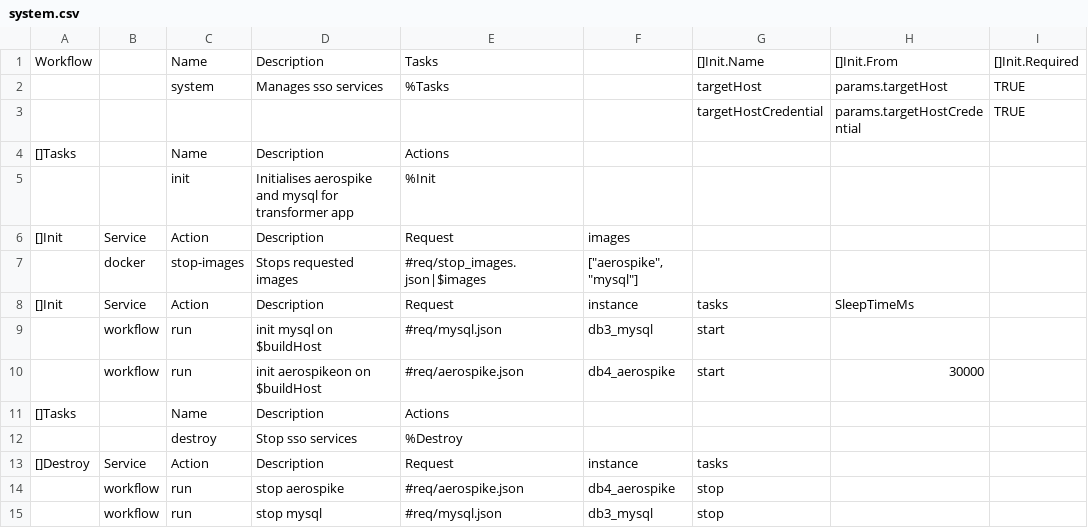
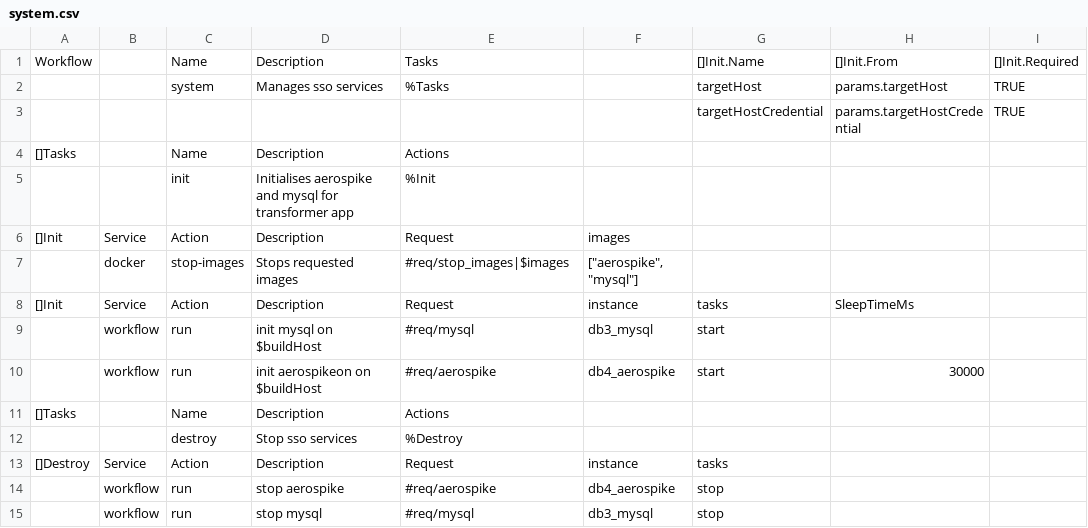
Before and after one commit to viant/endly, a CSV file: example/etl/transformer/endly/system/system.csv, drawn as a sheet.

```diff
--- a/example/etl/transformer/endly/system/system.csv
+++ b/example/etl/transformer/endly/system/system.csv
@@ -6,6 +6,6 @@ Workflow,,Name,Description,Tasks,,[]Init.Name,[]Init.From,[]Init.Required
 []Init,Service,Action,Description,Request,images,,,
-,docker,stop-images,Stops requested images,#req/stop_images.json|$images,"[""aerospike"", ""mysql""]",,,
+,docker,stop-images,Stops requested images,#req/stop_images|$images,"[""aerospike"", ""mysql""]",,,
 []Init,Service,Action,Description,Request,instance,tasks,SleepTimeMs,
-,workflow,run,init mysql on $buildHost,#req/mysql.json,db3_mysql,start,,
-,workflow,run,init aerospikeon on $buildHost,#req/aerospike.json,db4_aerospike,start,30000,
+,workflow,run,init mysql on $buildHost,#req/mysql,db3_mysql,start,,
+,workflow,run,init aerospikeon on $buildHost,#req/aerospike,db4_aerospike,start,30000,
 []Tasks,,Name,Description,Actions,,,,
@@ -13,3 +13,3 @@ Workflow,,Name,Description,Tasks,,[]Init.Name,[]Init.From,[]Init.Required
 []Destroy,Service,Action,Description,Request,instance,tasks,,
-,workflow,run,stop aerospike,#req/aerospike.json,db4_aerospike,stop,,
-,workflow,run,stop mysql,#req/mysql.json,db3_mysql,stop,,
+,workflow,run,stop aerospike,#req/aerospike,db4_aerospike,stop,,
+,workflow,run,stop mysql,#req/mysql,db3_mysql,stop,,
```
Also changed, not shown: example/etl/transformer/endly/datastore/datastore.csv, example/etl/transformer/endly/regresion/regresion.csv, 44 other files.
